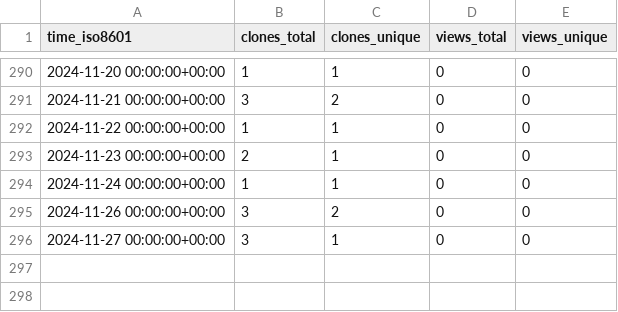
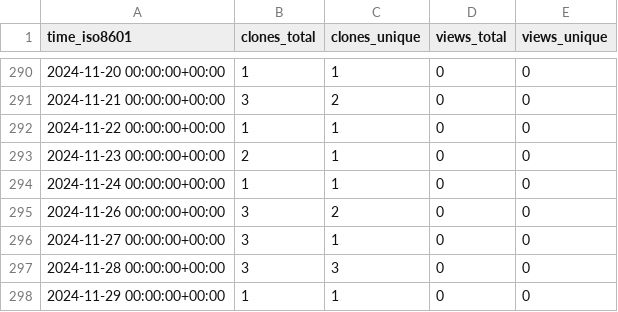
Before and after one commit to stablecaps/demo_terraform_and_serverless, a CSV file: stablecaps/terraform_and_serverless_demo/ghrs-data/views_clones_aggregate.csv, drawn as a sheet; only a part is shown, gaps mark what is left out.

```diff
--- a/stablecaps/terraform_and_serverless_demo/ghrs-data/views_clones_aggregate.csv
+++ b/stablecaps/terraform_and_serverless_demo/ghrs-data/views_clones_aggregate.csv
@@ -296 +296,3 @@ time_iso8601,clones_total,clones_unique,views_total,views_unique
 2024-11-27 00:00:00+00:00,3,1,0,0
+2024-11-28 00:00:00+00:00,3,3,0,0
+2024-11-29 00:00:00+00:00,1,1,0,0
```
Also changed, not shown: 1 other file.
